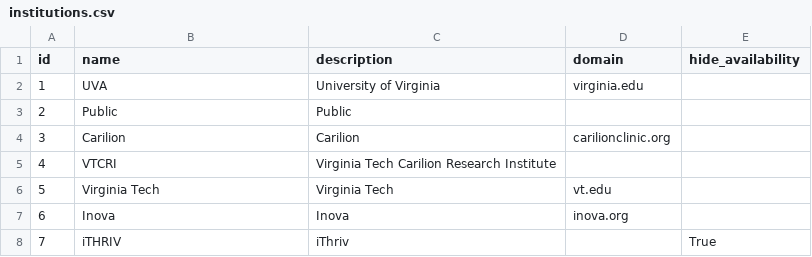
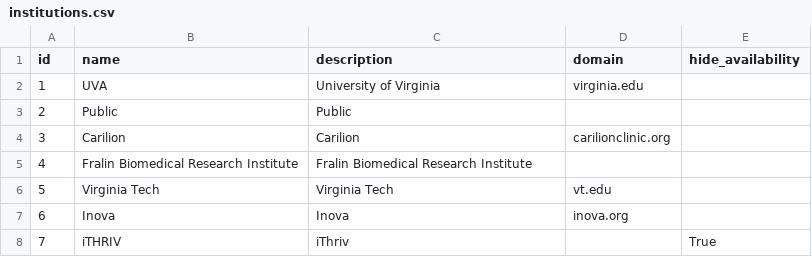
Before and after one commit to rkc7h/ithriv, a CSV file: backend/example_data/institutions.csv, drawn as a sheet.

```diff
--- a/backend/example_data/institutions.csv
+++ b/backend/example_data/institutions.csv
@@ -4,3 +4,3 @@ id,name,description,domain,hide_availability
 3,Carilion,Carilion,carilionclinic.org,
-4,VTCRI,Virginia Tech Carilion Research Institute,,
+4,Fralin Biomedical Research Institute,Fralin Biomedical Research Institute,,
 5,Virginia Tech,Virginia Tech,vt.edu,
```
Also changed, not shown: backend/example_data/resource_availability.csv, backend/example_data/resource_categories.csv, 2 other files.
